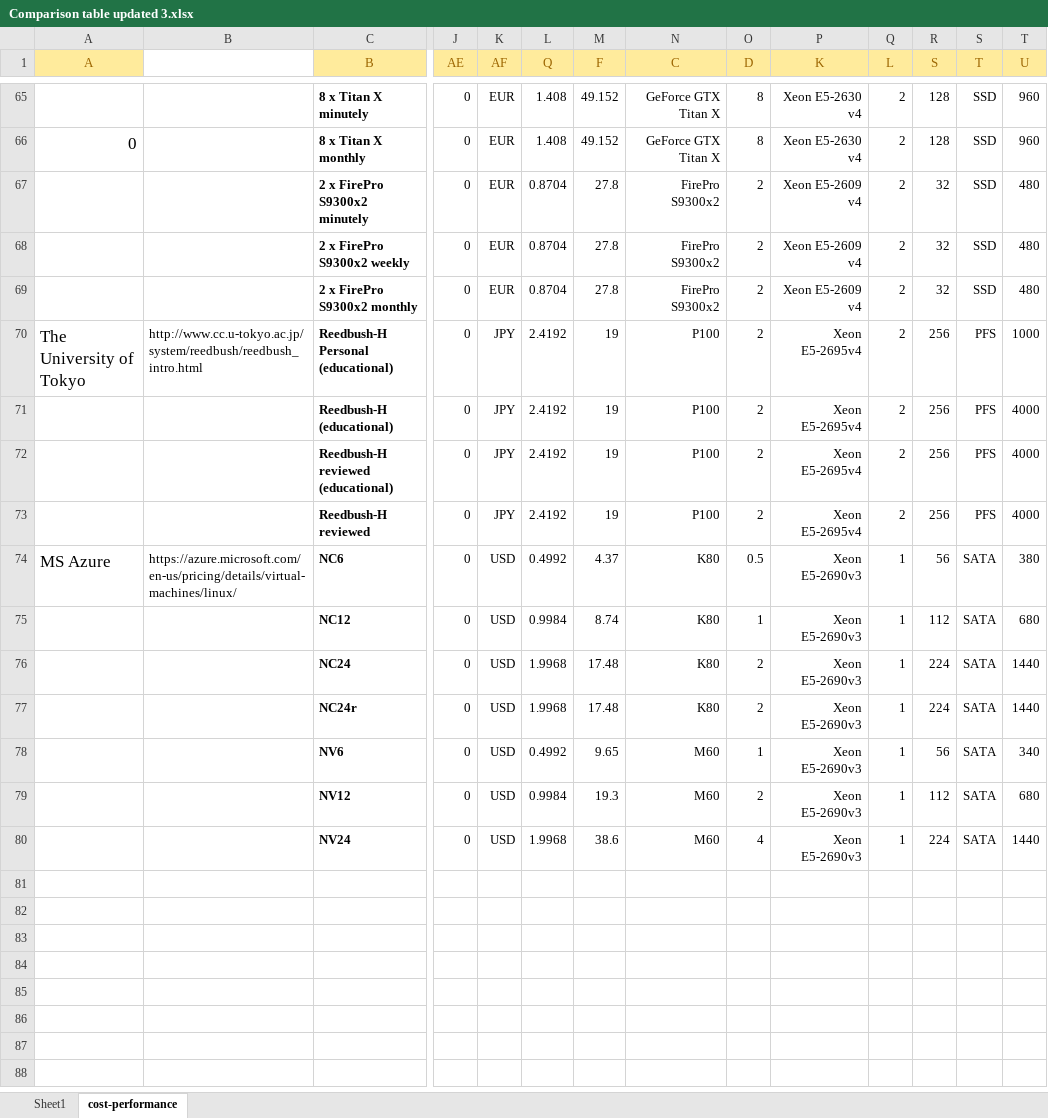
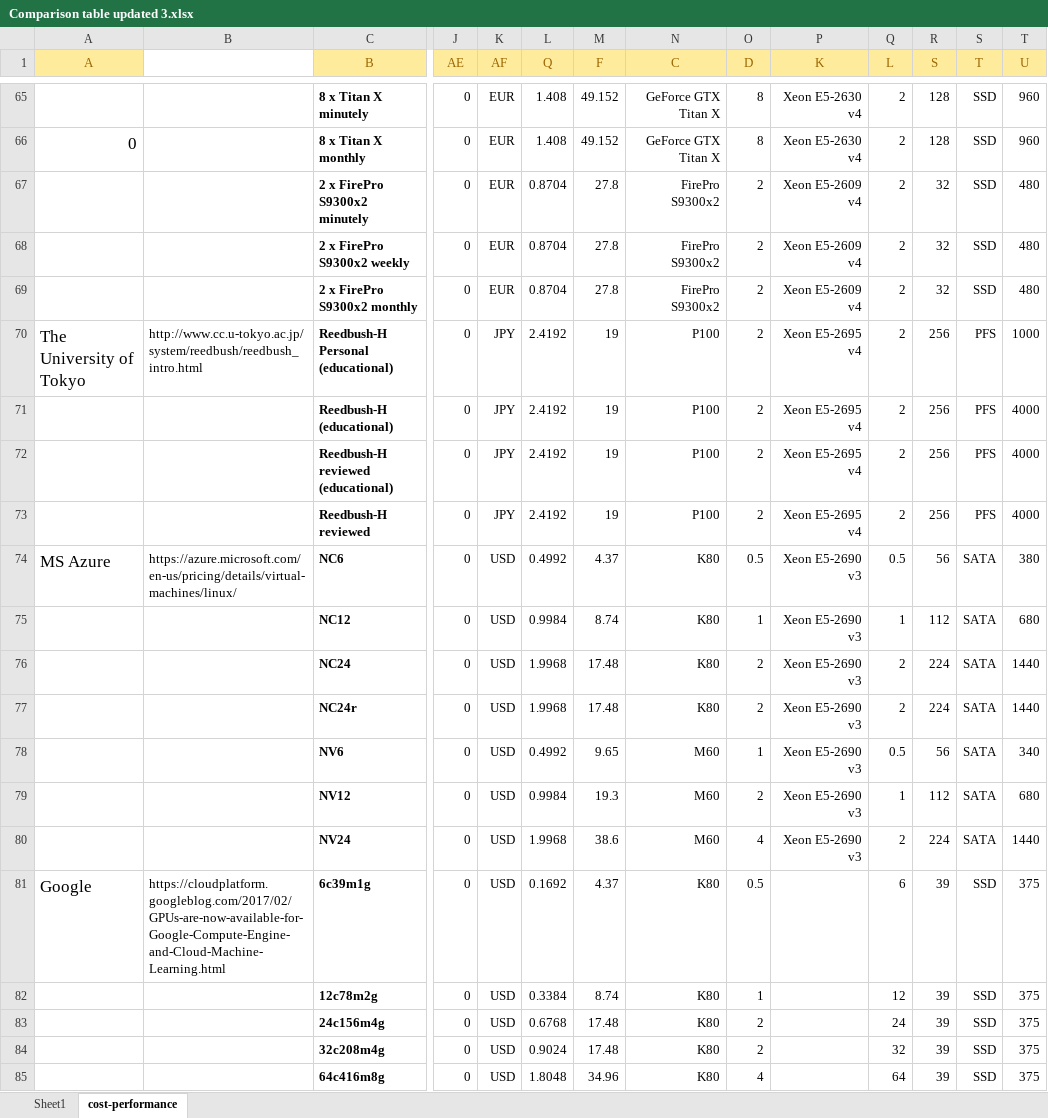
Before and after one commit to pyotr777/cloud_providers, an Excel workbook: Comparison table updated 3.xlsx, sheet cost-performance, drawn as a sheet; only a part is shown, gaps mark what is left out; values as stored, in another font and other column widths than the file's, no borders; conditional formats not drawn; rows hold the shown columns only; the diff names each change by its address in the sheet, - before the commit and + after, or states it on an @@ line.

Commit message:
Fixed MS vCPU performance calculation (1 CPU TFlops on Sheet1 made constant). Added 5 Google offers.

```diff
--- a/Comparison table updated 3.xlsx (sheet cost-performance)
+++ b/Comparison table updated 3.xlsx (sheet cost-performance)
-P70:P73 (K): Xeon E5-2695v4
+P70:P73 (K): Xeon E5-2695 v4
-P74:P80 (K): Xeon E5-2690v3
+P74:P80 (K): Xeon E5-2690 v3
-Q74 (L): 1
+Q74 (L): 0.5
-Q76:Q77 (L): 1
+Q76:Q77 (L): 2
-Q78 (L): 1
+Q78 (L): 0.5
-Q80 (L): 1
+Q80 (L): 2
+row 81: Google | https://cloudplatform.googleblog.com/2017/02/GPUs-are-now-available-for-Google-Compute-Engine-and-Cloud-Machine-Learning.html | 6c39m1g | 0 | USD | 0.1692 | 4.37 | K80 | 0.5 |  | 6 | 39 | SSD | 375
+row 82:  |  | 12c78m2g | 0 | USD | 0.3384 | 8.74 | K80 | 1 |  | 12 | 39 | SSD | 375
+row 83:  |  | 24c156m4g | 0 | USD | 0.6768 | 17.48 | K80 | 2 |  | 24 | 39 | SSD | 375
+row 84:  |  | 32c208m4g | 0 | USD | 0.9024 | 17.48 | K80 | 2 |  | 32 | 39 | SSD | 375
+row 85:  |  | 64c416m8g | 0 | USD | 1.8048 | 34.96 | K80 | 4 |  | 64 | 39 | SSD | 375
```
Also changed, not shown: sheet Sheet1, 1 other file.
